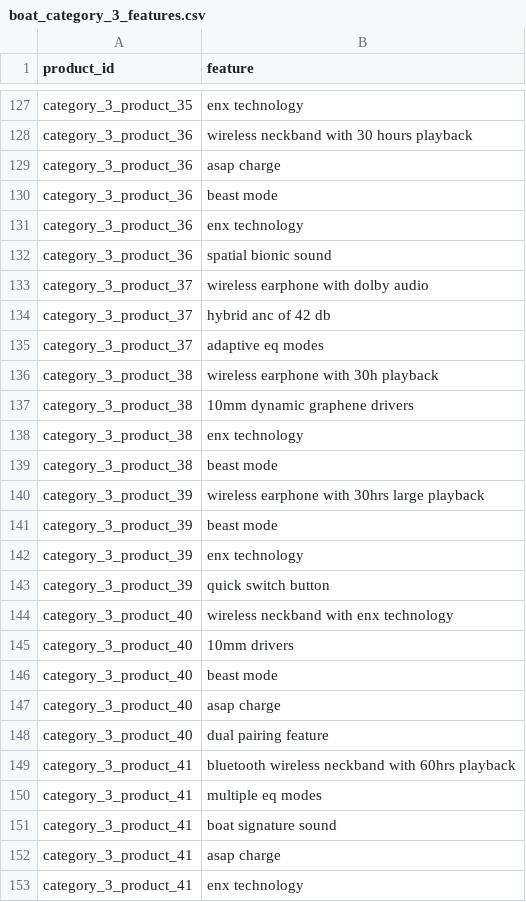
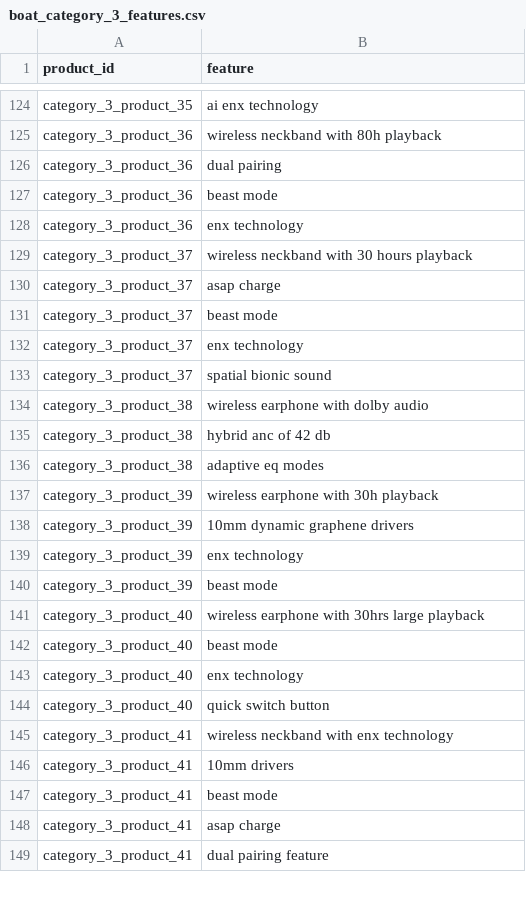
Before and after one commit to shruti2400/wearable_dataextraction, a CSV file: data/boat/boat_category_3_features.csv, drawn as a sheet; only a part is shown, gaps mark what is left out; removed rows and columns are numbered as before the commit, all else as after; the diff covers the shown part only; the diff names each change by its address in the sheet, - before the commit and + after, or states it on an @@ line.

```diff
--- a/data/boat/boat_category_3_features.csv
+++ b/data/boat/boat_category_3_features.csv
-B124 (feature): enx technology
+B124 (feature): ai enx technology
-B125 (feature): wireless neckband with 30 hours playback
+B125 (feature): wireless neckband with 80h playback
-B126 (feature): asap charge
+B126 (feature): dual pairing
-row 132: category_3_product_36 | spatial bionic sound
-B129 (feature): wireless earphone with dolby audio
+B129 (feature): wireless neckband with 30 hours playback
-B130 (feature): hybrid anc of 42 db
+B130 (feature): asap charge
-B131 (feature): adaptive eq modes
+B131 (feature): beast mode
+row 132: category_3_product_37 | enx technology
+row 133: category_3_product_37 | spatial bionic sound
-B134 (feature): wireless earphone with 30h playback
+B134 (feature): wireless earphone with dolby audio
-B135 (feature): 10mm dynamic graphene drivers
+B135 (feature): hybrid anc of 42 db
-row 138: category_3_product_38 | enx technology
-B136 (feature): beast mode
+B136 (feature): adaptive eq modes
-B137 (feature): wireless earphone with 30hrs large playback
+B137 (feature): wireless earphone with 30h playback
+row 138: category_3_product_39 | 10mm dynamic graphene drivers
@@ row 142 moved to row 139: category_3_product_39 @@
-row 143: category_3_product_39 | quick switch button
-B141 (feature): wireless neckband with enx technology
+B141 (feature): wireless earphone with 30hrs large playback
-row 145: category_3_product_40 | 10mm drivers
-B143 (feature): asap charge
+B143 (feature): enx technology
-B144 (feature): dual pairing feature
+B144 (feature): quick switch button
-B145 (feature): bluetooth wireless neckband with 60hrs playback
+B145 (feature): wireless neckband with enx technology
-B146 (feature): multiple eq modes
+B146 (feature): 10mm drivers
-B147 (feature): boat signature sound
+B147 (feature): beast mode
-B149 (feature): enx technology
+B149 (feature): dual pairing feature
```
Also changed, not shown: 22 added rows, 16 removed rows, 2 moved rows and 78 edited cells elsewhere in this file, data/boat/boat_category_3_faqs.csv, data/boat/boat_category_3_products.csv, 10 other files.
